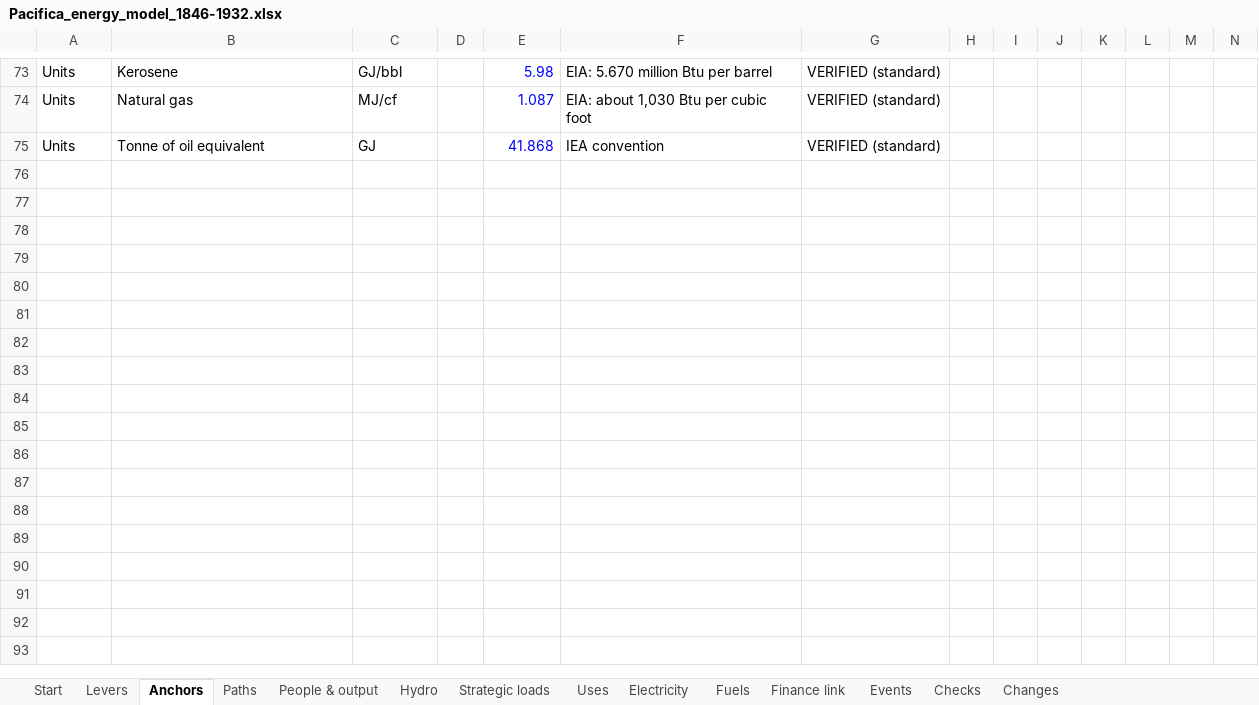
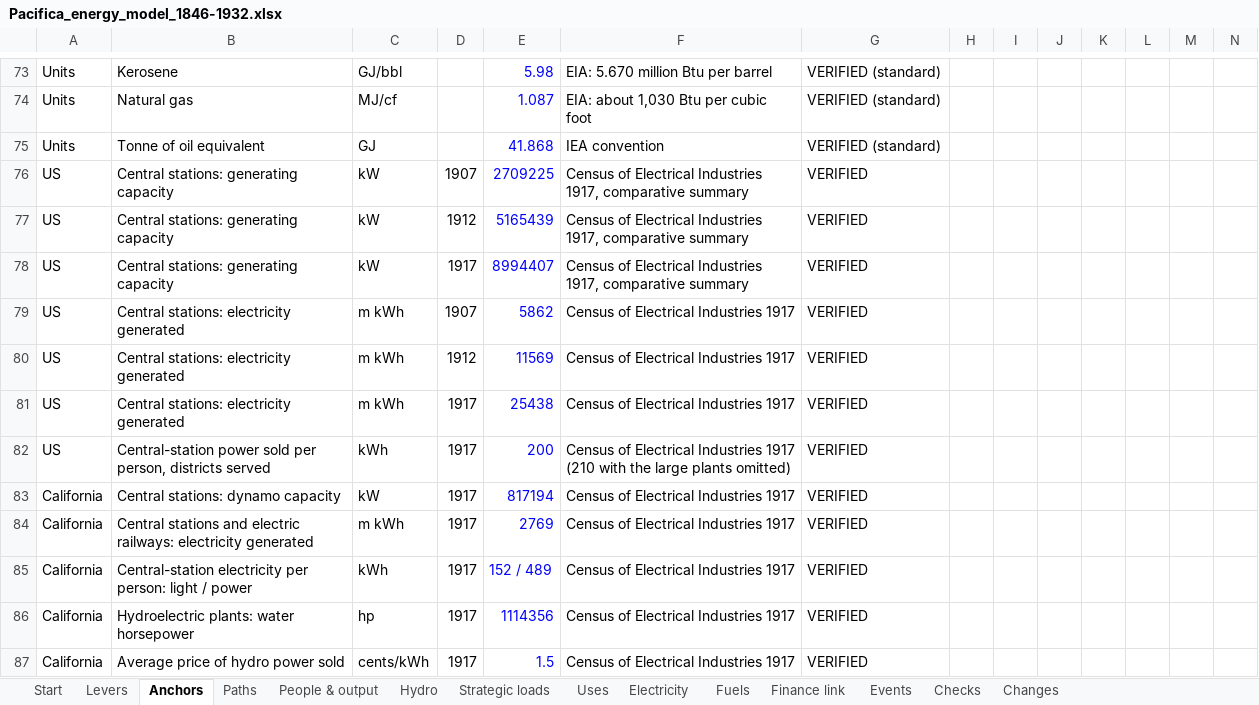
Before and after one commit to c-voelkle/pacifica, an Excel workbook: energy/Pacifica_energy_model_1846-1932.xlsx, sheet Anchors, drawn as a sheet; only a part is shown, gaps mark what is left out; values as stored, in another font and other column widths than the file's, no borders; rows hold the shown columns only; the diff covers the shown part only; the diff names each change by its address in the sheet, - before the commit and + after, or states it on an @@ line.

```diff
--- a/energy/Pacifica_energy_model_1846-1932.xlsx (sheet Anchors)
+++ b/energy/Pacifica_energy_model_1846-1932.xlsx (sheet Anchors)
+row 76: US | Central stations: generating capacity | kW | 1907 | 2709225 | Census of Electrical Industries 1917, comparative summary | VERIFIED
+row 77: US | Central stations: generating capacity | kW | 1912 | 5165439 | Census of Electrical Industries 1917, comparative summary | VERIFIED
+row 78: US | Central stations: generating capacity | kW | 1917 | 8994407 | Census of Electrical Industries 1917, comparative summary | VERIFIED
+row 79: US | Central stations: electricity generated | m kWh | 1907 | 5862 | Census of Electrical Industries 1917 | VERIFIED
+row 80: US | Central stations: electricity generated | m kWh | 1912 | 11569 | Census of Electrical Industries 1917 | VERIFIED
+row 81: US | Central stations: electricity generated | m kWh | 1917 | 25438 | Census of Electrical Industries 1917 | VERIFIED
+row 82: US | Central-station power sold per person, districts served | kWh | 1917 | 200 | Census of Electrical Industries 1917 (210 with the large plants omitted) | VERIFIED
+row 83: California | Central stations: dynamo capacity | kW | 1917 | 817194 | Census of Electrical Industries 1917 | VERIFIED
+row 84: California | Central stations and electric railways: electricity generated | m kWh | 1917 | 2769 | Census of Electrical Industries 1917 | VERIFIED
+row 85: California | Central-station electricity per person: light / power | kWh | 1917 | 152 / 489 | Census of Electrical Industries 1917 | VERIFIED
+row 86: California | Hydroelectric plants: water horsepower | hp | 1917 | 1114356 | Census of Electrical Industries 1917 | VERIFIED
+row 87: California | Average price of hydro power sold | cents/kWh | 1917 | 1.5 | Census of Electrical Industries 1917 | VERIFIED
```
Also changed, not shown: 12 added rows and 13 edited cells elsewhere in this sheet, sheet Fuels, sheet Paths, sheet Uses, sheet Start, sheet Finance link, sheet Levers, 5 more sheets, formulas that keep their value, 3 other files.
